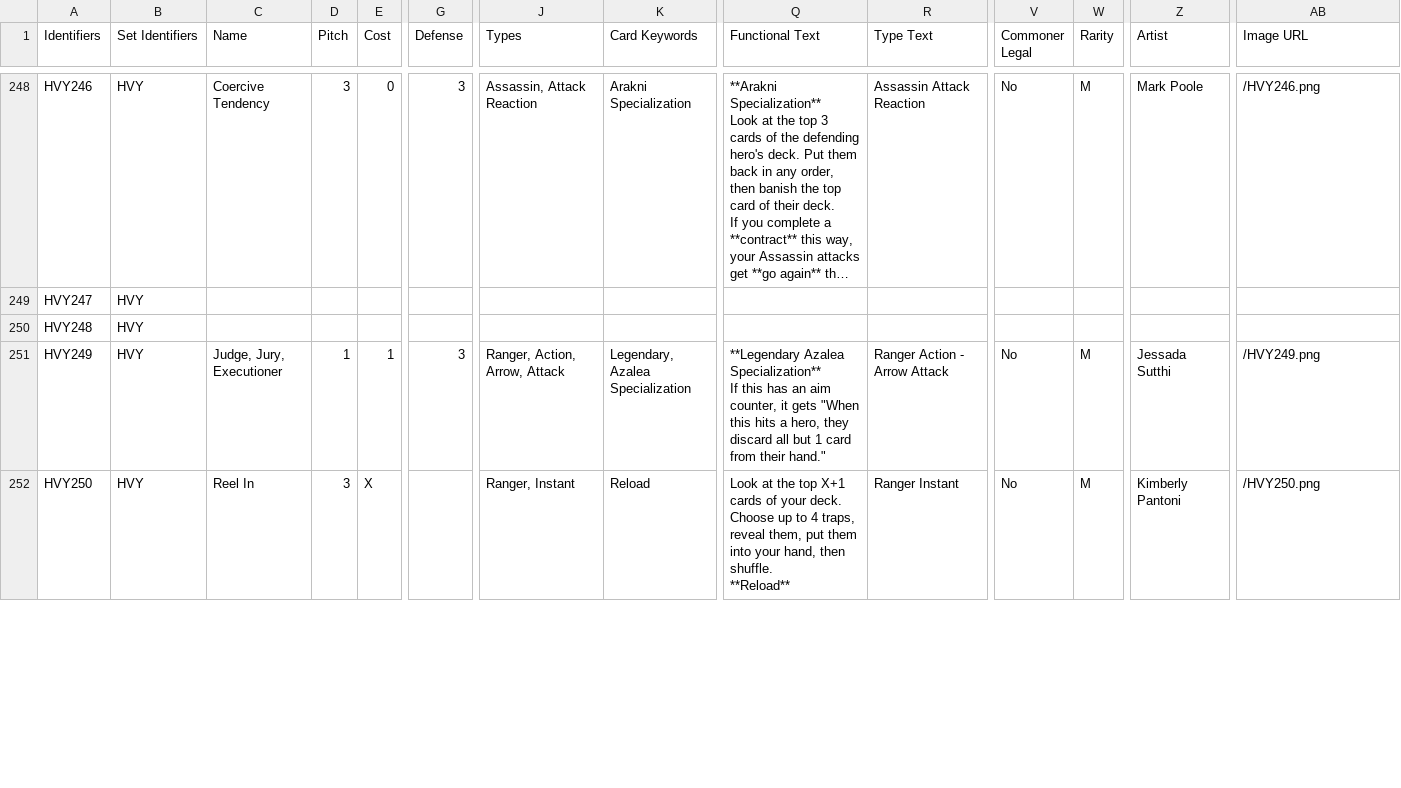
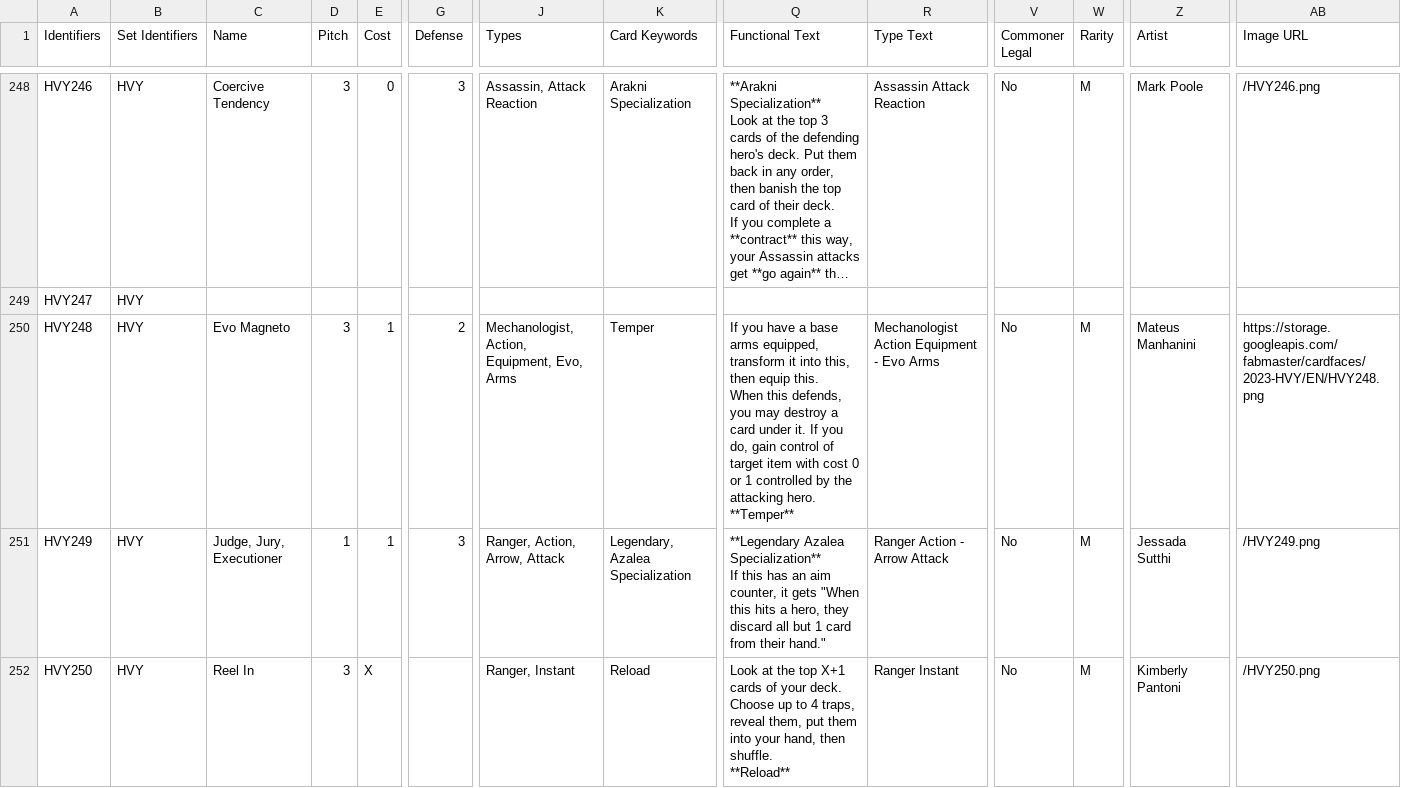
Before and after one commit to fabrary/cards, a CSV file: packages/cards/scripts/Spoiled/Flesh and Blood Spoiler Card Data - HVY.csv, drawn as a sheet; only a part is shown, gaps mark what is left out; long unchanged cells end in …; ↵ is a line break in a cell; the diff names each change by its address in the sheet, - before the commit and + after, or states it on an @@ line.

Commit message:
add card

```diff
--- a/packages/cards/scripts/Spoiled/Flesh and Blood Spoiler Card Data - HVY.csv
+++ b/packages/cards/scripts/Spoiled/Flesh and Blood Spoiler Card Data - HVY.csv
-C250 (Name): (empty)
+C250 (Name): Evo Magneto
-D250 (Pitch): (empty)
+D250 (Pitch): 3
-E250 (Cost): (empty)
+E250 (Cost): 1
-G250 (Defense): (empty)
+G250 (Defense): 2
-J250 (Types): (empty)
+J250 (Types): Mechanologist, Action, Equipment, Evo, Arms
-K250 (Card Keywords): (empty)
+K250 (Card Keywords): Temper
-Q250 (Functional Text): (empty)
+Q250 (Functional Text): If you have a base arms equipped, transform it into this, then equip this. ↵ When this defends, you may destroy a card under it. If you do, gain control of target item with cost 0 or 1 controlled by the attacking hero. ↵ **Temper**
-R250 (Type Text): (empty)
+R250 (Type Text): Mechanologist Action Equipment - Evo Arms
-V250 (Commoner Legal): (empty)
+V250 (Commoner Legal): No
-W250 (Rarity): (empty)
+W250 (Rarity): M
-Z250 (Artist): (empty)
+Z250 (Artist): Mateus Manhanini
-AB250 (Image URL): (empty)
+AB250 (Image URL): https://storage.googleapis.com/fabmaster/cardfaces/2023-HVY/EN/HVY248.png
```
Also changed, not shown: 6 other files.
